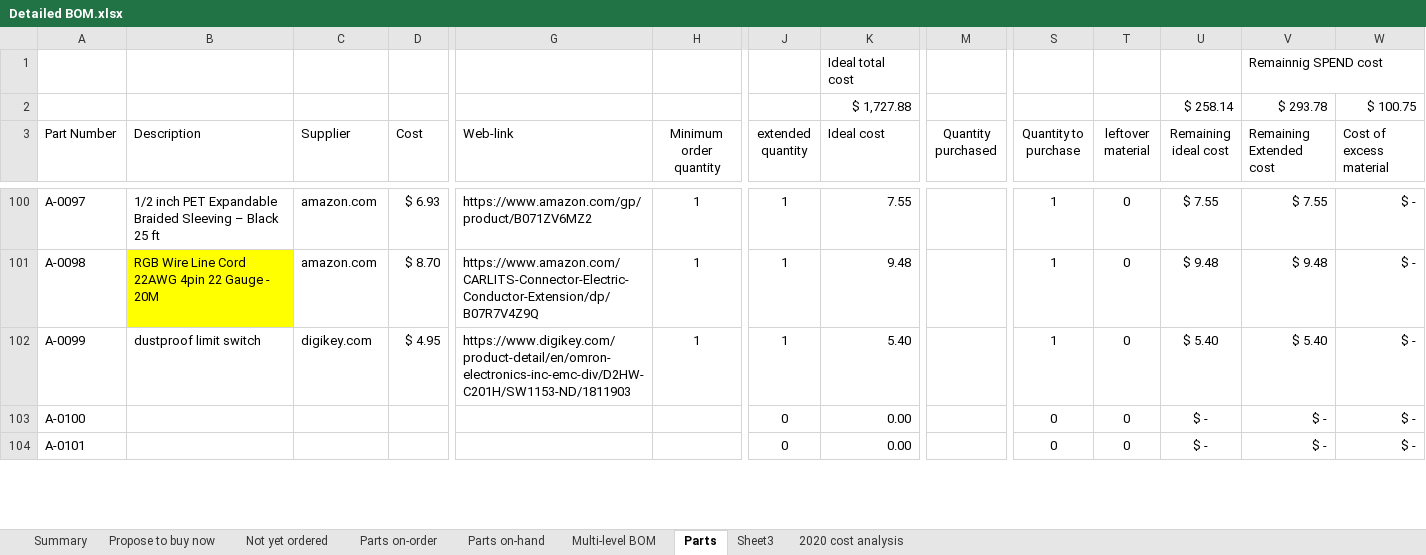
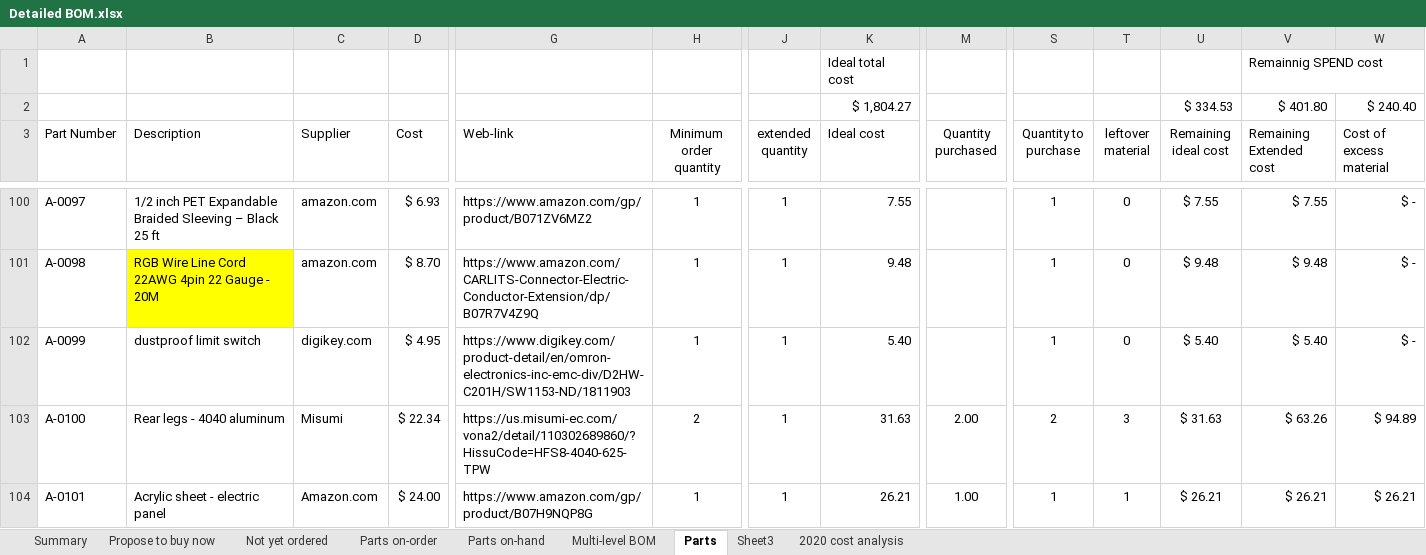
Before and after one commit to BainbridgeArtisanResourceNetwork/Mark4_printer, an Excel workbook: Detailed BOM.xlsx, sheet Parts, drawn as a sheet; only a part is shown, gaps mark what is left out; values as stored, in another font and other column widths than the file's, no borders; table styles not drawn; the diff covers the shown part only; the diff names each change by its address in the sheet, - before the commit and + after, or states it on an @@ line.

```diff
--- a/Detailed BOM.xlsx (sheet Parts)
+++ b/Detailed BOM.xlsx (sheet Parts)
-K2 (Ideal cost): $ 1,727.88
+K2 (Ideal cost): $ 1,804.27
-U2 (Remaining ideal cost): $ 258.14
+U2 (Remaining ideal cost): $ 334.53
-V2 (Remaining Extended cost): $ 293.78
+V2 (Remaining Extended cost): $ 401.80
-W2 (Cost of excess material): $ 100.75
+W2 (Cost of excess material): $ 240.40
-B103 (Description): (empty)
+B103 (Description): Rear legs - 4040 aluminum
-C103 (Supplier): (empty)
+C103 (Supplier): Misumi
-D103 (Cost): (empty)
+D103 (Cost): $ 22.34
-G103 (Web-link): (empty)
+G103 (Web-link): https://us.misumi-ec.com/vona2/detail/110302689860/?HissuCode=HFS8-4040-625-TPW
-H103 (Minimum order quantity): (empty)
+H103 (Minimum order quantity): 2
-J103:J104 (extended quantity): 0
+J103:J104 (extended quantity): 1
-K103 (Ideal cost): 0.00
+K103 (Ideal cost): 31.63
-M103 (Quantity purchased): (empty)
+M103 (Quantity purchased): 2.00
-S103 (Quantity to purchase): 0
+S103 (Quantity to purchase): 2
-T103 (leftover material): 0
+T103 (leftover material): 3
-U103 (Remaining ideal cost): $ -
+U103 (Remaining ideal cost): $ 31.63
-V103 (Remaining Extended cost): $ -
+V103 (Remaining Extended cost): $ 63.26
-W103 (Cost of excess material): $ -
+W103 (Cost of excess material): $ 94.89
-B104 (Description): (empty)
+B104 (Description): Acrylic sheet - electric panel
-C104 (Supplier): (empty)
+C104 (Supplier): Amazon.com
-D104 (Cost): (empty)
+D104 (Cost): $ 24.00
-G104 (Web-link): (empty)
+G104 (Web-link): https://www.amazon.com/gp/product/B07H9NQP8G
-H104 (Minimum order quantity): (empty)
+H104 (Minimum order quantity): 1
-K104 (Ideal cost): 0.00
+K104 (Ideal cost): 26.21
-M104 (Quantity purchased): (empty)
+M104 (Quantity purchased): 1.00
-S104 (Quantity to purchase): 0
+S104 (Quantity to purchase): 1
-T104 (leftover material): 0
+T104 (leftover material): 1
-U104 (Remaining ideal cost): $ -
+U104 (Remaining ideal cost): $ 26.21
-V104 (Remaining Extended cost): $ -
+V104 (Remaining Extended cost): $ 26.21
-W104 (Cost of excess material): $ -
+W104 (Cost of excess material): $ 26.21
```
Also changed, not shown: 16 edited cells elsewhere in this sheet, sheet Summary, formulas that keep their value, charts or pictures, 1 other file.
